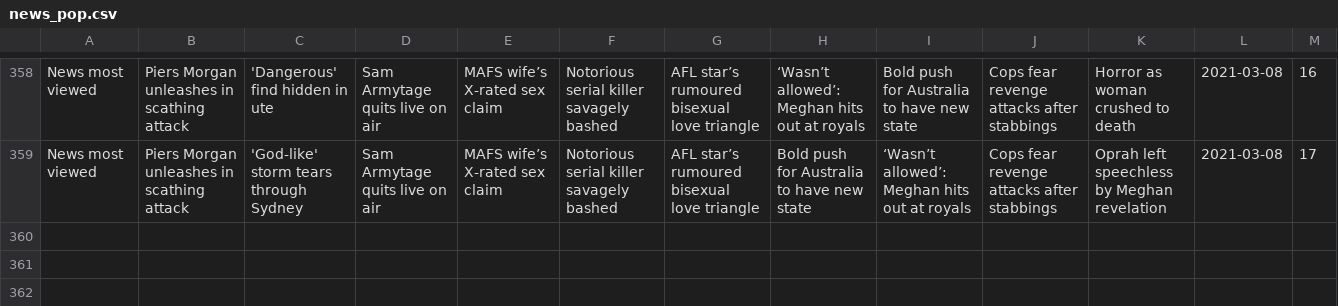
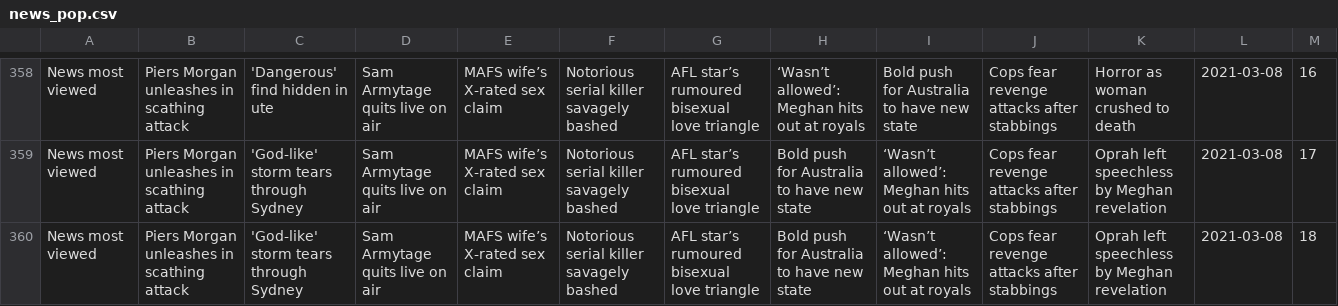
Before and after one commit to joshnicholas/trends, a CSV file: data/news_pop.csv, drawn as a sheet; only a part is shown, gaps mark what is left out; the diff names each change by its address in the sheet, - before the commit and + after, or states it on an @@ line.

Commit message:
Latest data: Mon Mar  8 08:36:11 UTC 2021

```diff
--- a/data/news_pop.csv
+++ b/data/news_pop.csv
+row 360: News most viewed | Piers Morgan unleashes in scathing attack | 'God-like' storm tears through Sydney | Sam Armytage quits live on air | MAFS wife’s X-rated sex claim | Notorious serial killer savagely bashed | AFL star’s rumoured bisexual love triangle | Bold push for Australia to have new state | ‘Wasn’t allowed’: Meghan hits out at royals | Cops fear revenge attacks after stabbings | Oprah left speechless by Meghan revelation | 2021-03-08 | 18
```
